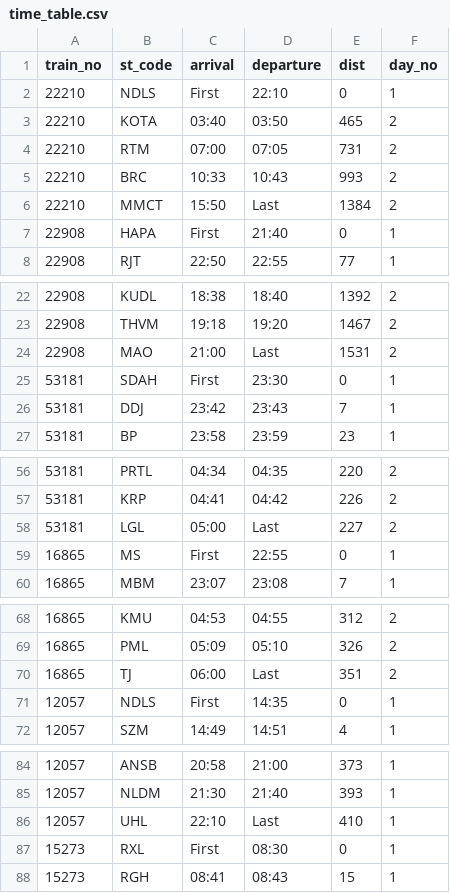
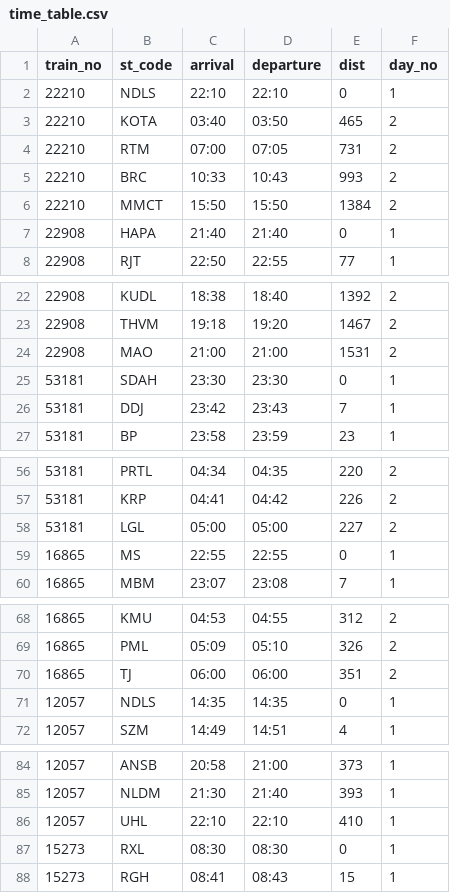
Before and after one commit to MohitJain617/NEXTRail, a CSV file: Datasets/Sample/time_table.csv, drawn as a sheet; only a part is shown, gaps mark what is left out; the diff covers the shown part only.

```diff
--- a/Datasets/Sample/time_table.csv
+++ b/Datasets/Sample/time_table.csv
@@ -1,3 +1,3 @@
 train_no,st_code,arrival,departure,dist,day_no
-22210,NDLS,First,22:10,0,1
+22210,NDLS,22:10,22:10,0,1
 22210,KOTA,03:40,03:50,465,2
@@ -5,4 +5,4 @@ train_no,st_code,arrival,departure,dist,day_no
 22210,BRC,10:33,10:43,993,2
-22210,MMCT,15:50,Last,1384,2
-22908,HAPA,First,21:40,0,1
+22210,MMCT,15:50,15:50,1384,2
+22908,HAPA,21:40,21:40,0,1
 22908,RJT,22:50,22:55,77,1
@@ -23,4 +23,4 @@ train_no,st_code,arrival,departure,dist,day_no
 22908,THVM,19:18,19:20,1467,2
-22908,MAO,21:00,Last,1531,2
-53181,SDAH,First,23:30,0,1
+22908,MAO,21:00,21:00,1531,2
+53181,SDAH,23:30,23:30,0,1
 53181,DDJ,23:42,23:43,7,1
@@ -57,4 +57,4 @@ train_no,st_code,arrival,departure,dist,day_no
 53181,KRP,04:41,04:42,226,2
-53181,LGL,05:00,Last,227,2
-16865,MS,First,22:55,0,1
+53181,LGL,05:00,05:00,227,2
+16865,MS,22:55,22:55,0,1
 16865,MBM,23:07,23:08,7,1
@@ -69,4 +69,4 @@ train_no,st_code,arrival,departure,dist,day_no
 16865,PML,05:09,05:10,326,2
-16865,TJ,06:00,Last,351,2
-12057,NDLS,First,14:35,0,1
+16865,TJ,06:00,06:00,351,2
+12057,NDLS,14:35,14:35,0,1
 12057,SZM,14:49,14:51,4,1
@@ -85,4 +85,4 @@ train_no,st_code,arrival,departure,dist,day_no
 12057,NLDM,21:30,21:40,393,1
-12057,UHL,22:10,Last,410,1
-15273,RXL,First,08:30,0,1
+12057,UHL,22:10,22:10,410,1
+15273,RXL,08:30,08:30,0,1
 15273,RGH,08:41,08:43,15,1
```
Also changed, not shown: 9 edited cells elsewhere in this file, Datasets/Final/time_table.csv, 5 other files.
